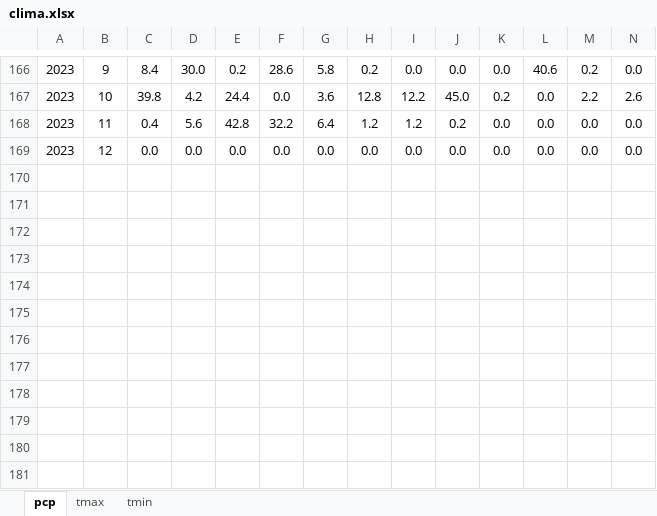
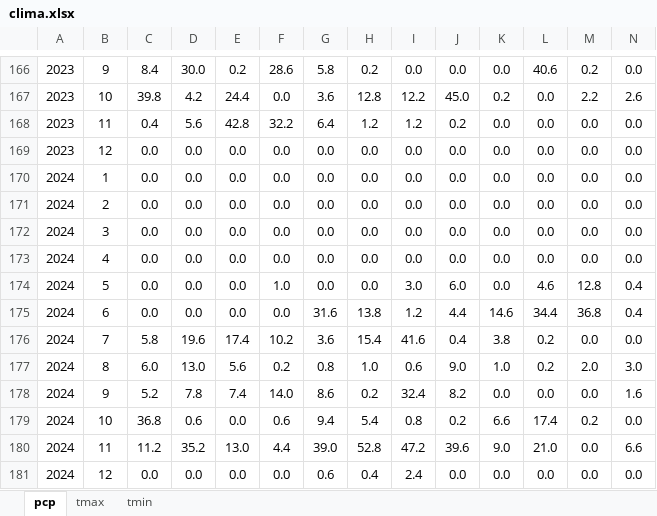
Before and after one commit to imn-climatologias-aeropuertos/climatologias-aeropuertos, an Excel workbook: data/mrlb/clima.xlsx, sheet pcp, drawn as a sheet; only a part is shown, gaps mark what is left out; values as stored, in another font and other column widths than the file's, no borders; rows hold the shown columns only; the diff names each change by its address in the sheet, - before the commit and + after, or states it on an @@ line.

```diff
--- a/data/mrlb/clima.xlsx (sheet pcp)
+++ b/data/mrlb/clima.xlsx (sheet pcp)
+row 170: 2024 | 1 | 0.0 | 0.0 | 0.0 | 0.0 | 0.0 | 0.0 | 0.0 | 0.0 | 0.0 | 0.0 | 0.0 | 0.0
+row 171: 2024 | 2 | 0.0 | 0.0 | 0.0 | 0.0 | 0.0 | 0.0 | 0.0 | 0.0 | 0.0 | 0.0 | 0.0 | 0.0
+row 172: 2024 | 3 | 0.0 | 0.0 | 0.0 | 0.0 | 0.0 | 0.0 | 0.0 | 0.0 | 0.0 | 0.0 | 0.0 | 0.0
+row 173: 2024 | 4 | 0.0 | 0.0 | 0.0 | 0.0 | 0.0 | 0.0 | 0.0 | 0.0 | 0.0 | 0.0 | 0.0 | 0.0
+row 174: 2024 | 5 | 0.0 | 0.0 | 0.0 | 1.0 | 0.0 | 0.0 | 3.0 | 6.0 | 0.0 | 4.6 | 12.8 | 0.4
+row 175: 2024 | 6 | 0.0 | 0.0 | 0.0 | 0.0 | 31.6 | 13.8 | 1.2 | 4.4 | 14.6 | 34.4 | 36.8 | 0.4
+row 176: 2024 | 7 | 5.8 | 19.6 | 17.4 | 10.2 | 3.6 | 15.4 | 41.6 | 0.4 | 3.8 | 0.2 | 0.0 | 0.0
+row 177: 2024 | 8 | 6.0 | 13.0 | 5.6 | 0.2 | 0.8 | 1.0 | 0.6 | 9.0 | 1.0 | 0.2 | 2.0 | 3.0
+row 178: 2024 | 9 | 5.2 | 7.8 | 7.4 | 14.0 | 8.6 | 0.2 | 32.4 | 8.2 | 0.0 | 0.0 | 0.0 | 1.6
+row 179: 2024 | 10 | 36.8 | 0.6 | 0.0 | 0.6 | 9.4 | 5.4 | 0.8 | 0.2 | 6.6 | 17.4 | 0.2 | 0.0
+row 180: 2024 | 11 | 11.2 | 35.2 | 13.0 | 4.4 | 39.0 | 52.8 | 47.2 | 39.6 | 9.0 | 21.0 | 0.0 | 6.6
+row 181: 2024 | 12 | 0.0 | 0.0 | 0.0 | 0.0 | 0.6 | 0.4 | 2.4 | 0.0 | 0.0 | 0.0 | 0.0 | 0.0
```
Also changed, not shown: sheet tmax, sheet tmin, data/mrlm/clima.xlsx, data/mroc/clima.xlsx, 23 other files.
